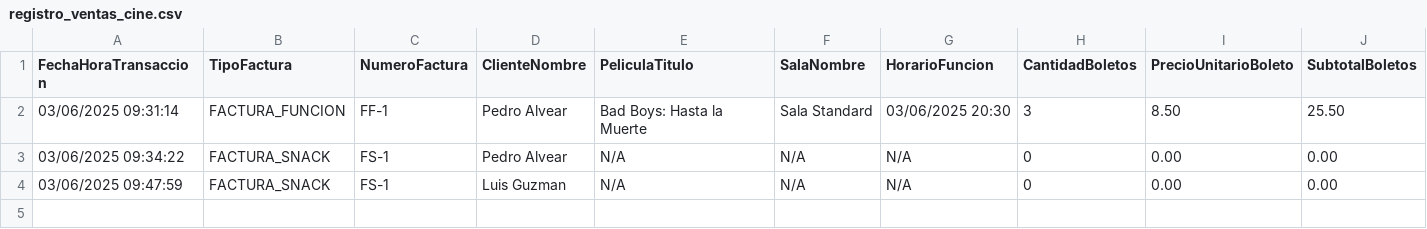
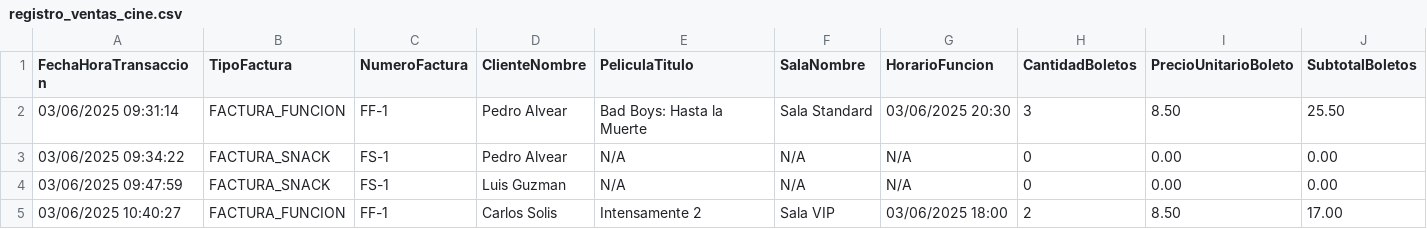
Before and after one commit to POO-B-AA25/aab1-proyecto-g3, a CSV file: Solucion_Codigo/ProyectoCineMas/registro_ventas_cine.csv, drawn as a sheet; only a part is shown; rows hold the shown columns only; the diff names each change by its address in the sheet, - before the commit and + after, or states it on an @@ line.

Commit message:
Proyecto CineMas

```diff
--- a/Solucion_Codigo/ProyectoCineMas/registro_ventas_cine.csv
+++ b/Solucion_Codigo/ProyectoCineMas/registro_ventas_cine.csv
+row 5: 03/06/2025 10:40:27 | FACTURA_FUNCION | FF-1 | Carlos Solis | Intensamente 2 | Sala VIP | 03/06/2025 18:00 | 2 | 8.50 | 17.00
```
Also changed, not shown: 5 other files.
